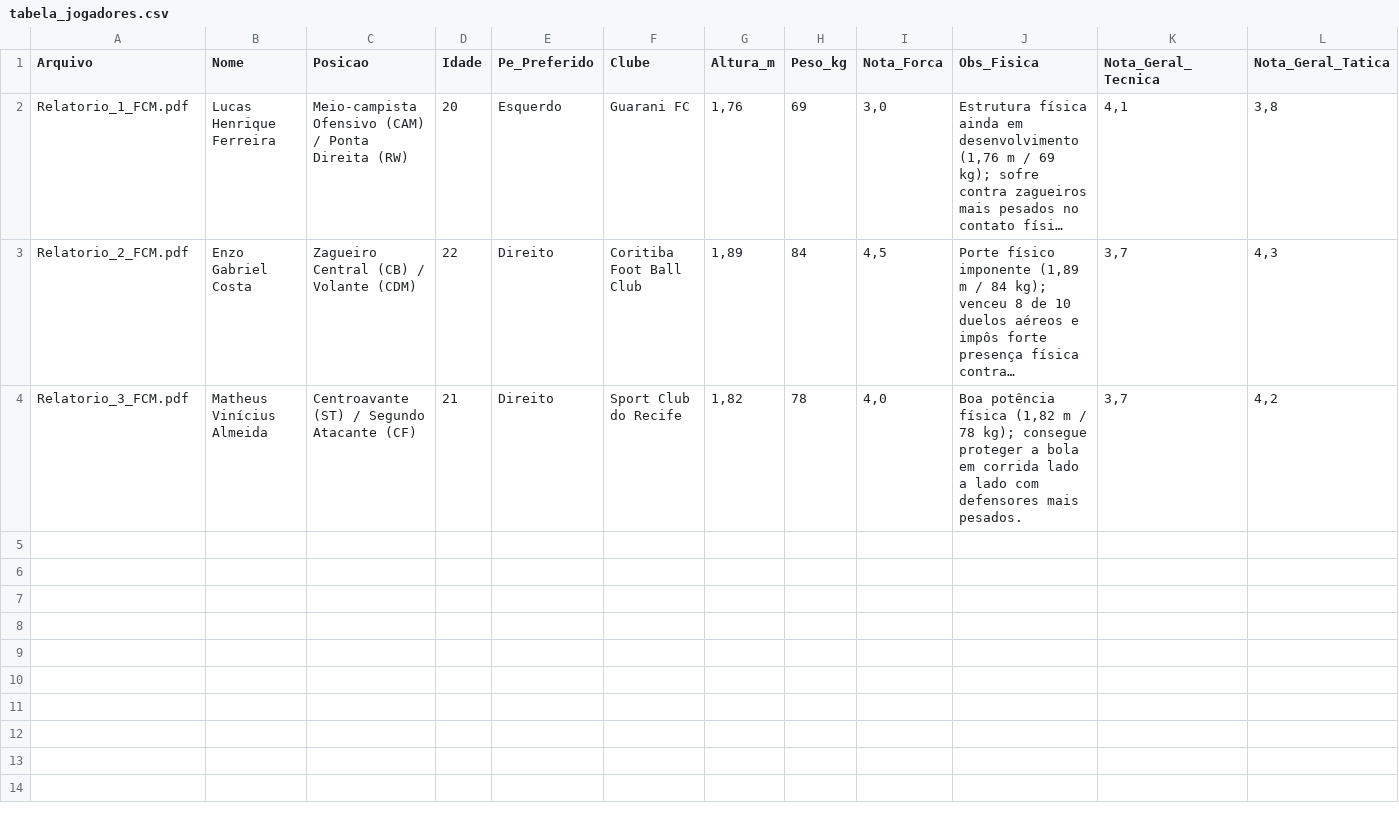
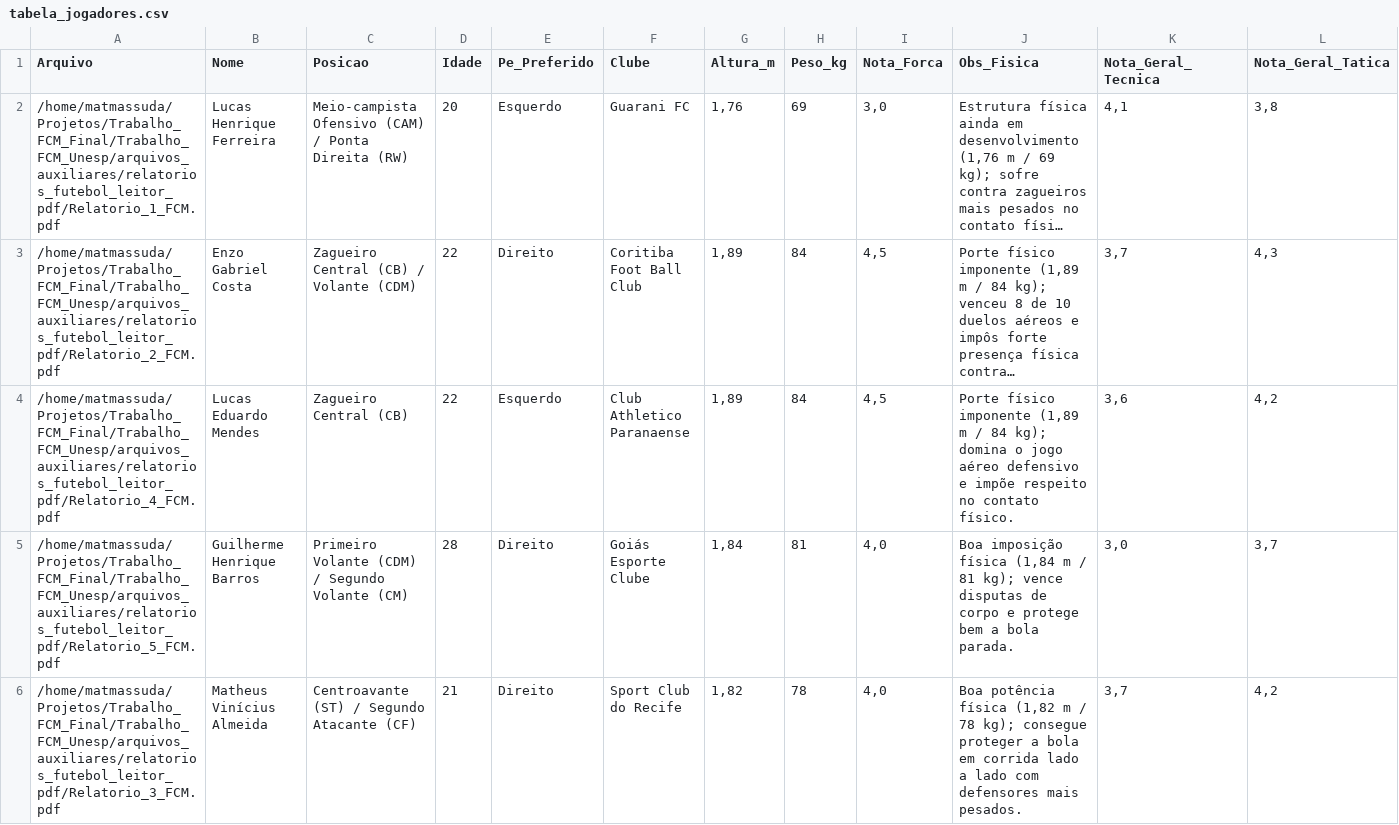
Before and after one commit to mamassuda/Trabalho_FCM_Unesp, a CSV file: arquivos_auxiliares/tabelas_jogadores_leitor_pdf/tabela_jogadores.csv, drawn as a sheet; only a part is shown; long unchanged cells end in …; addresses are those after the commit; rows hold the shown columns only; the diff names each change by its address in the sheet, - before the commit and + after, or states it on an @@ line.

Commit message:
importei os arquivos de jogadores feito pela Melissa

```diff
--- a/arquivos_auxiliares/tabelas_jogadores_leitor_pdf/tabela_jogadores.csv
+++ b/arquivos_auxiliares/tabelas_jogadores_leitor_pdf/tabela_jogadores.csv
-A2 (Arquivo): Relatorio_1_FCM.pdf
+A2 (Arquivo): /home/matmassuda/Projetos/Trabalho_FCM_Final/Trabalho_FCM_Unesp/arquivos_auxiliares/relatorios_futebol_leitor_pdf/Relatorio_1_FCM.pdf
-A3 (Arquivo): Relatorio_2_FCM.pdf
+A3 (Arquivo): /home/matmassuda/Projetos/Trabalho_FCM_Final/Trabalho_FCM_Unesp/arquivos_auxiliares/relatorios_futebol_leitor_pdf/Relatorio_2_FCM.pdf
+row 4: /home/matmassuda/Projetos/Trabalho_FCM_Final/Trabalho_FCM_Unesp/arquivos_auxiliares/relatorios_futebol_leitor_pdf/Relatorio_4_FCM.pdf | Lucas Eduardo Mendes | Zagueiro Central (CB) | 22 | Esquerdo | Club Athletico Paranaense | 1,89 | 84 | 4,5 | Porte físico imponente (1,89 m / 84 kg); domina o jogo aéreo defensivo e impõe respeito no contato físico. | 3,6 | 4,2
+row 5: /home/matmassuda/Projetos/Trabalho_FCM_Final/Trabalho_FCM_Unesp/arquivos_auxiliares/relatorios_futebol_leitor_pdf/Relatorio_5_FCM.pdf | Guilherme Henrique Barros | Primeiro Volante (CDM) / Segundo Volante (CM) | 28 | Direito | Goiás Esporte Clube | 1,84 | 81 | 4,0 | Boa imposição física (1,84 m / 81 kg); vence disputas de corpo e protege bem a bola parada. | 3,0 | 3,7
-A6 (Arquivo): Relatorio_3_FCM.pdf
+A6 (Arquivo): /home/matmassuda/Projetos/Trabalho_FCM_Final/Trabalho_FCM_Unesp/arquivos_auxiliares/relatorios_futebol_leitor_pdf/Relatorio_3_FCM.pdf
```
Also changed, not shown: 8 other files.
